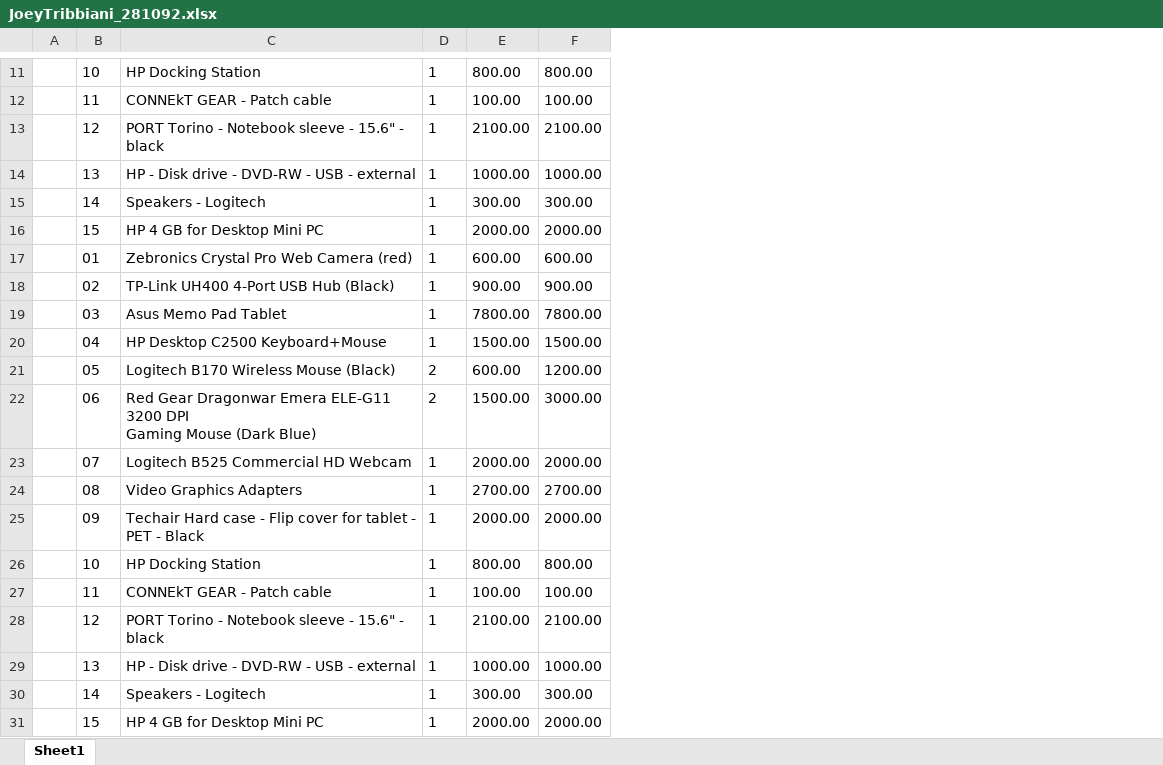
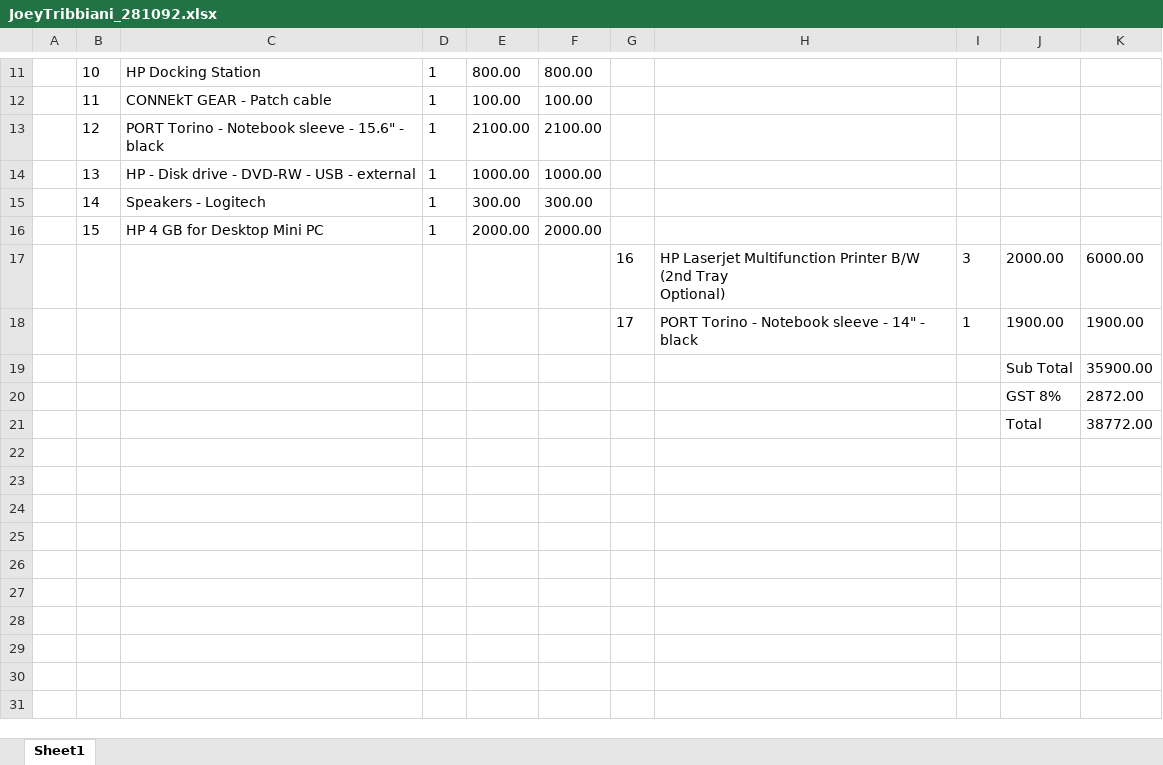
Before and after one commit to pragatirpa/Module1IntrotoUiPath, an Excel workbook: JoeyTribbiani_281092.xlsx, sheet Sheet1, drawn as a sheet; only a part is shown, gaps mark what is left out; values as stored, in another font and other column widths than the file's, no borders; removed rows and columns are numbered as before the commit, all else as after; ↵ is a line break in a cell; the diff covers the shown part only; the diff names each change by its address in the sheet, - before the commit and + after, or states it on an @@ line.

```diff
--- a/JoeyTribbiani_281092.xlsx (sheet Sheet1)
+++ b/JoeyTribbiani_281092.xlsx (sheet Sheet1)
+column G, rows 17-18: 16 | 17
+column H, rows 17-18: HP Laserjet Multifunction Printer B/W (2nd Tray ↵ Optional) | PORT Torino - Notebook sleeve - 14" - black
+column I, rows 17-18: 3 | 1
+column J, rows 17-21: 2000.00 | 1900.00 | Sub Total | GST 8% | Total
+column K, rows 17-21: 6000.00 | 1900.00 | 35900.00 | 2872.00 | 38772.00
-B17: 01
+B17: (empty)
-C17: Zebronics Crystal Pro Web Camera (red)
+C17: (empty)
-D17:D20: 1
+D17:D20: (empty)
-E17: 600.00
+E17: (empty)
-F17: 600.00
+F17: (empty)
-B18: 02
+B18: (empty)
-C18: TP-Link UH400 4-Port USB Hub (Black)
+C18: (empty)
-E18: 900.00
+E18: (empty)
-F18: 900.00
+F18: (empty)
-B19: 03
+B19: (empty)
-C19: Asus Memo Pad Tablet
+C19: (empty)
-E19: 7800.00
+E19: (empty)
-F19: 7800.00
+F19: (empty)
-B20: 04
+B20: (empty)
-C20: HP Desktop C2500 Keyboard+Mouse
+C20: (empty)
-E20: 1500.00
+E20: (empty)
-F20: 1500.00
+F20: (empty)
-B21: 05
+B21: (empty)
-C21: Logitech B170 Wireless Mouse (Black)
+C21: (empty)
-D21: 2
+D21: (empty)
-E21: 600.00
+E21: (empty)
-F21: 1200.00
+F21: (empty)
-row 22:  | 06 | Red Gear Dragonwar Emera ELE-G11 3200 DPI ↵ Gaming Mouse (Dark Blue) | 2 | 1500.00 | 3000.00
-row 23:  | 07 | Logitech B525 Commercial HD Webcam | 1 | 2000.00 | 2000.00
-row 24:  | 08 | Video Graphics Adapters | 1 | 2700.00 | 2700.00
-row 25:  | 09 | Techair Hard case - Flip cover for tablet - PET - Black | 1 | 2000.00 | 2000.00
-row 26:  | 10 | HP Docking Station | 1 | 800.00 | 800.00
-row 27:  | 11 | CONNEkT GEAR - Patch cable | 1 | 100.00 | 100.00
-row 28:  | 12 | PORT Torino - Notebook sleeve - 15.6" - black | 1 | 2100.00 | 2100.00
-row 29:  | 13 | HP - Disk drive - DVD-RW - USB - external | 1 | 1000.00 | 1000.00
-row 30:  | 14 | Speakers - Logitech | 1 | 300.00 | 300.00
-row 31:  | 15 | HP 4 GB for Desktop Mini PC | 1 | 2000.00 | 2000.00
```
Also changed, not shown: 15 removed rows elsewhere in this sheet, 1 other file.
